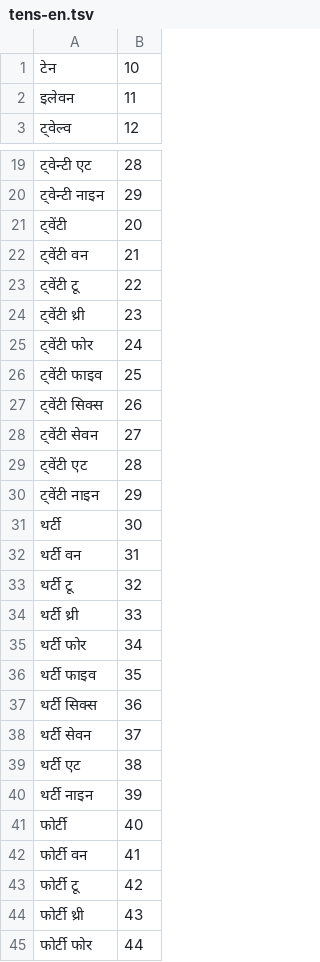
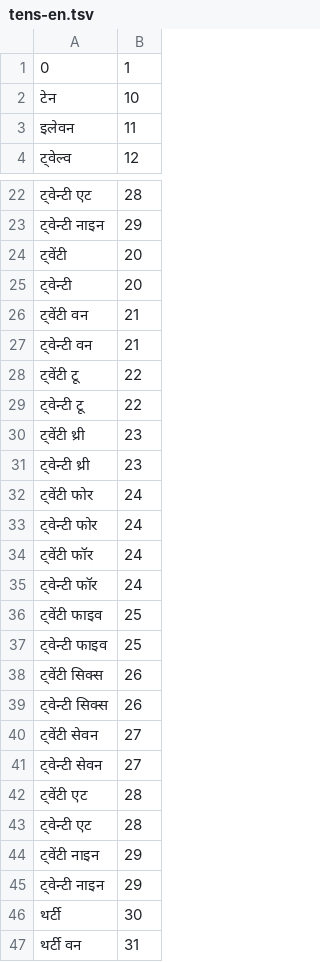
Before and after one commit to vasistalodagala/indic-punct, a TSV file: src/inverse_text_normalization/hi/data/numbers/tens-en.tsv, drawn as a sheet; only a part is shown, gaps mark what is left out; the shorter side is filled out with more unchanged rows; the diff covers the shown part only; the diff names each change by its address in the sheet, - before the commit and + after, or states it on an @@ line.

```diff
--- a/src/inverse_text_normalization/hi/data/numbers/tens-en.tsv
+++ b/src/inverse_text_normalization/hi/data/numbers/tens-en.tsv
+row 1: 0 | 1
+row 25: ट्वेन्टी | 20
+row 27: ट्वेन्टी वन | 21
+row 29: ट्वेन्टी टू | 22
+row 31: ट्वेन्टी थ्री | 23
+row 33: ट्वेन्टी फोर | 24
+row 34: ट्वेंटी फॉर | 24
+row 35: ट्वेन्टी फॉर | 24
+row 37: ट्वेन्टी फाइव | 25
+row 39: ट्वेन्टी सिक्स | 26
+row 41: ट्वेन्टी सेवन | 27
+row 43: ट्वेन्टी एट | 28
+row 45: ट्वेन्टी नाइन | 29
```
Also changed, not shown: 31 added rows elsewhere in this file, src/inverse_text_normalization/hi/data/numbers/digit.tsv, src/inverse_text_normalization/hi/data/numbers/hindi_tens_en.tsv, 9 other files.
